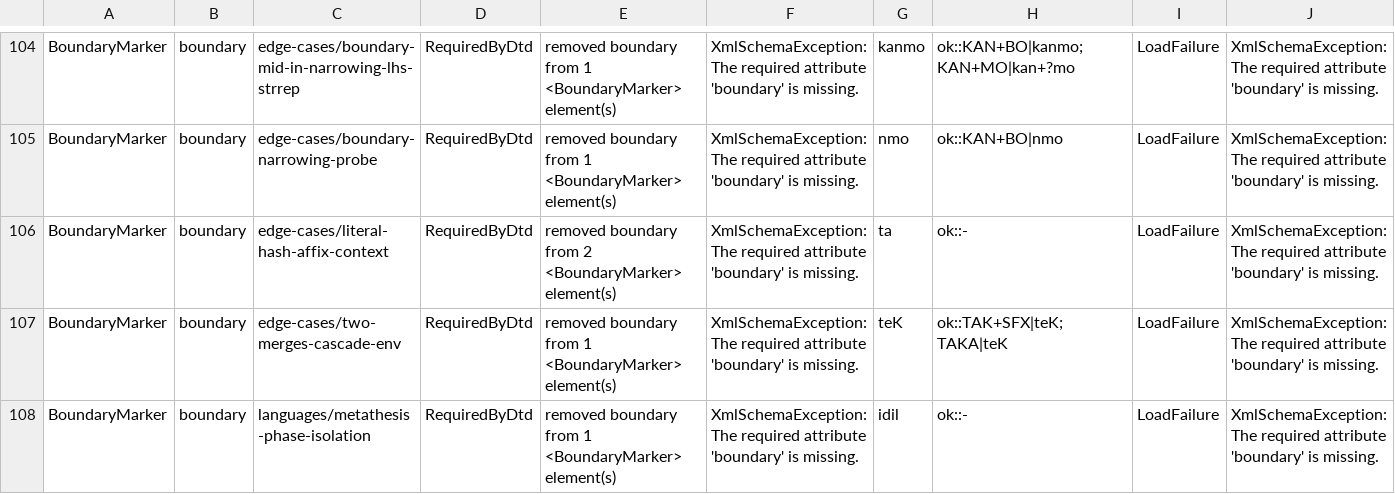
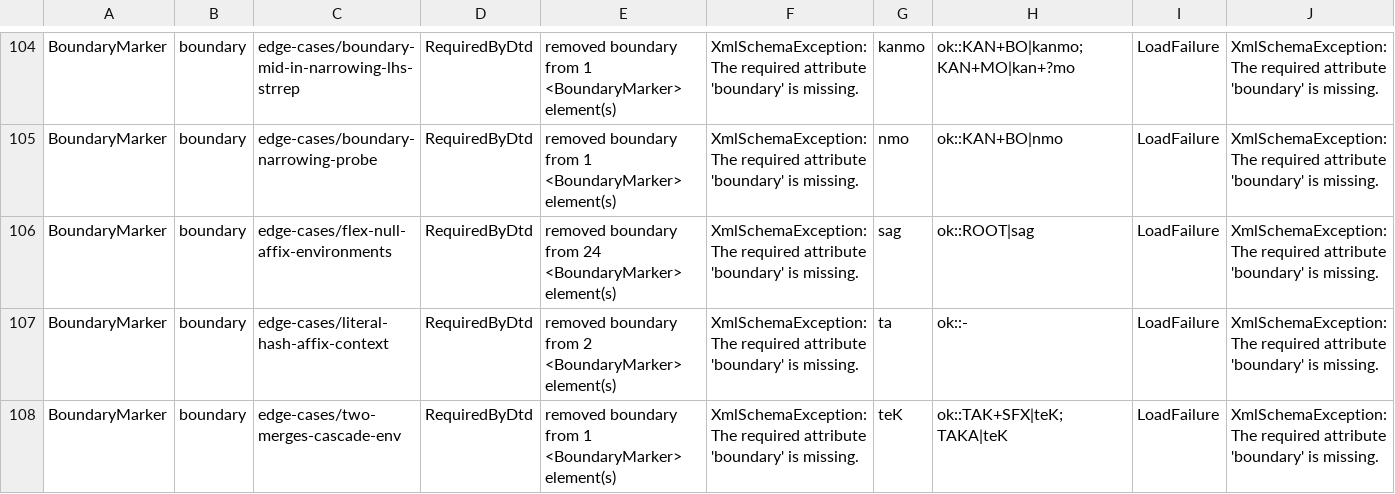
Before and after one commit to sillsdev/machine, a TSV file: conformance/interface-witness.tsv, drawn as a sheet; only a part is shown, gaps mark what is left out; the shorter side is filled out with more unchanged rows; the diff covers the shown part only; the diff names each change by its address in the sheet, - before the commit and + after, or states it on an @@ line.

Commit message:
Record null affix fixture coverage evidence

```diff
--- a/conformance/interface-witness.tsv
+++ b/conformance/interface-witness.tsv
+row 106: BoundaryMarker | boundary | edge-cases/flex-null-affix-environments | RequiredByDtd | removed boundary from 24 <BoundaryMarker> element(s) | XmlSchemaException: The required attribute 'boundary' is missing. | sag | ok::ROOT|sag | LoadFailure | XmlSchemaException: The required attribute 'boundary' is missing.
```
Also changed, not shown: 10 added rows elsewhere in this file, conformance/construct-claim-corroboration.tsv, conformance/fold-in-candidates.tsv, 5 other files.
